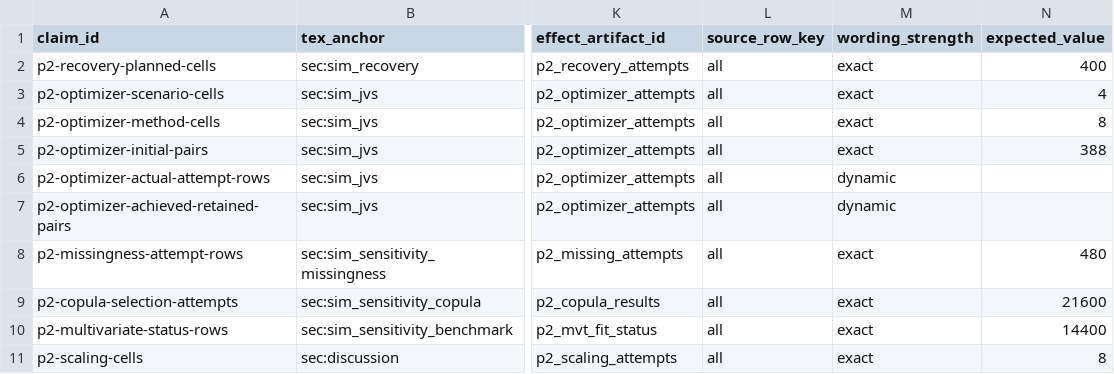
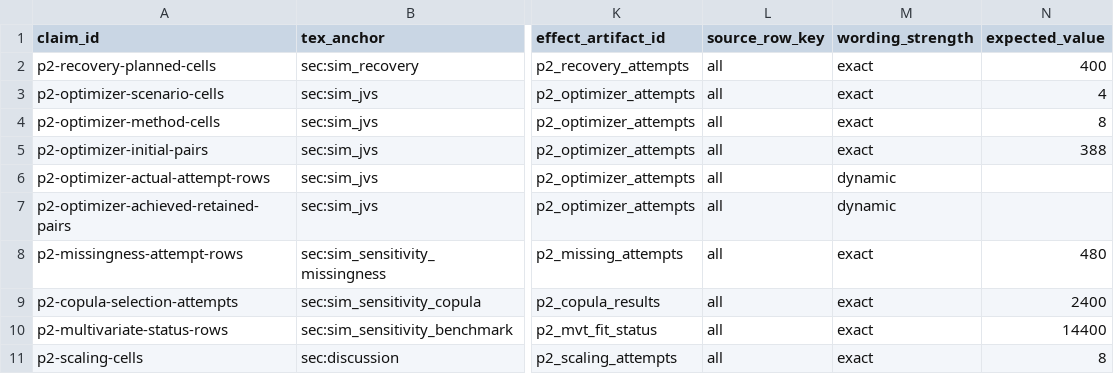
Before and after one commit to ahibbert/gamlss.longitudinal, a CSV file: paper/phase2-claims.csv, drawn as a sheet; only a part is shown, gaps mark what is left out; the diff names each change by its address in the sheet, - before the commit and + after, or states it on an @@ line.

```diff
--- a/paper/phase2-claims.csv
+++ b/paper/phase2-claims.csv
-N9 (expected_value): 21600
+N9 (expected_value): 2400
```
Also changed, not shown: paper/seeds.csv, 3 other files.
